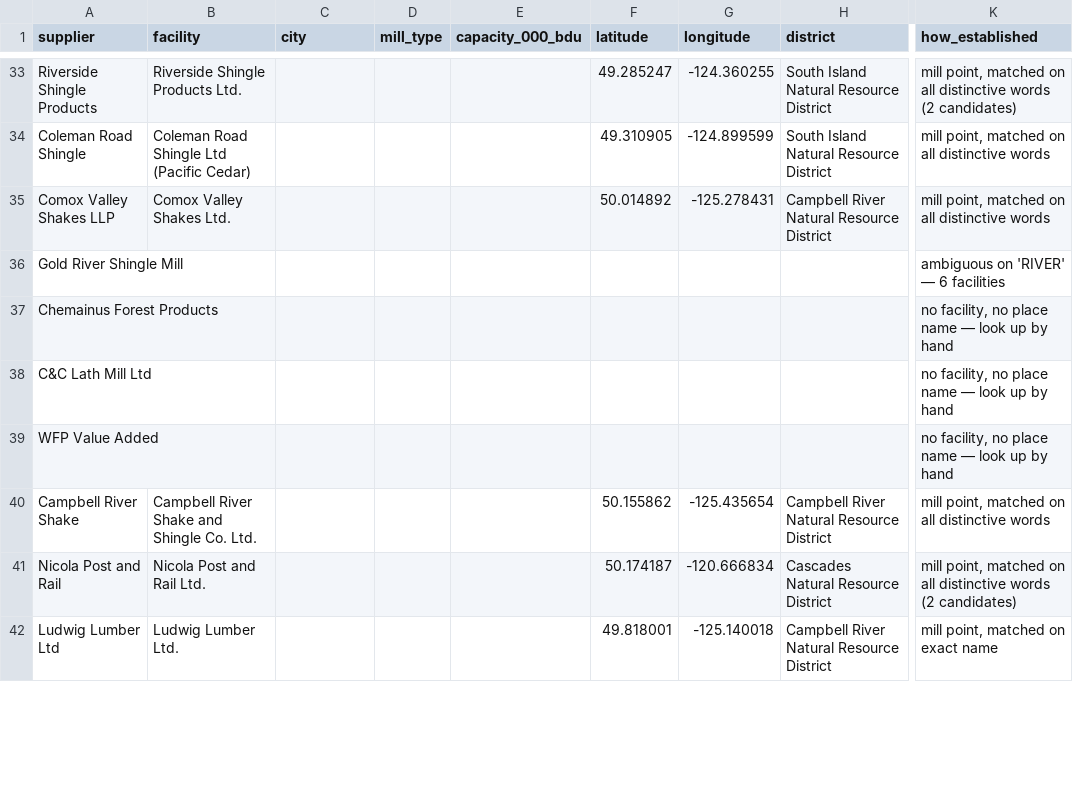
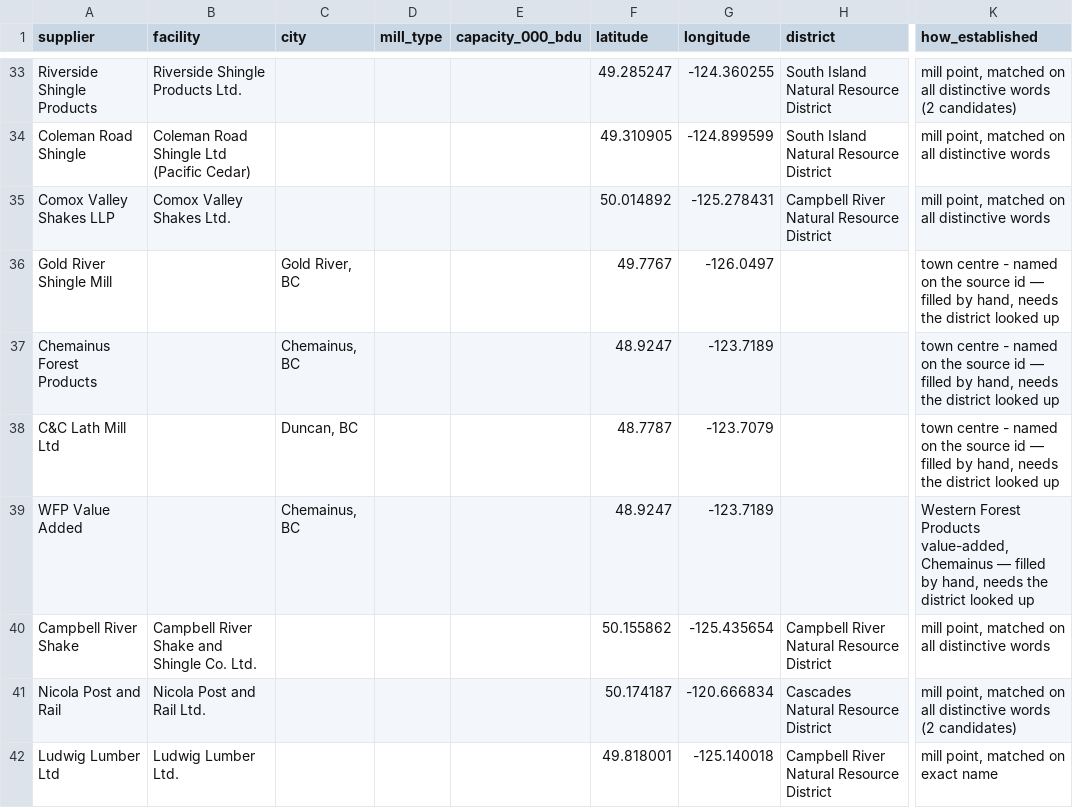
Before and after one commit to michaelsample-stack/harp-pub, a CSV file: harp/reference/supplier_locations.csv, drawn as a sheet; only a part is shown, gaps mark what is left out; the diff covers the shown part only; the diff names each change by its address in the sheet, - before the commit and + after, or states it on an @@ line.

```diff
--- a/harp/reference/supplier_locations.csv
+++ b/harp/reference/supplier_locations.csv
-C36 (city): (empty)
+C36 (city): Gold River, BC
-F36 (latitude): (empty)
+F36 (latitude): 49.7767
-G36 (longitude): (empty)
+G36 (longitude): -126.0497
-K36 (how_established): ambiguous on 'RIVER' — 6 facilities
+K36 (how_established): town centre - named on the source id — filled by hand, needs the district looked up
-C37 (city): (empty)
+C37 (city): Chemainus, BC
-F37 (latitude): (empty)
+F37 (latitude): 48.9247
-G37 (longitude): (empty)
+G37 (longitude): -123.7189
-K37:K38 (how_established): no facility, no place name — look up by hand
+K37:K38 (how_established): town centre - named on the source id — filled by hand, needs the district looked up
-C38 (city): (empty)
+C38 (city): Duncan, BC
-F38 (latitude): (empty)
+F38 (latitude): 48.7787
-G38 (longitude): (empty)
+G38 (longitude): -123.7079
-C39 (city): (empty)
+C39 (city): Chemainus, BC
-F39 (latitude): (empty)
+F39 (latitude): 48.9247
-G39 (longitude): (empty)
+G39 (longitude): -123.7189
-K39 (how_established): no facility, no place name — look up by hand
+K39 (how_established): Western Forest Products value-added, Chemainus — filled by hand, needs the district looked up
```
Also changed, not shown: 66 edited cells elsewhere in this file, 30 other files.
